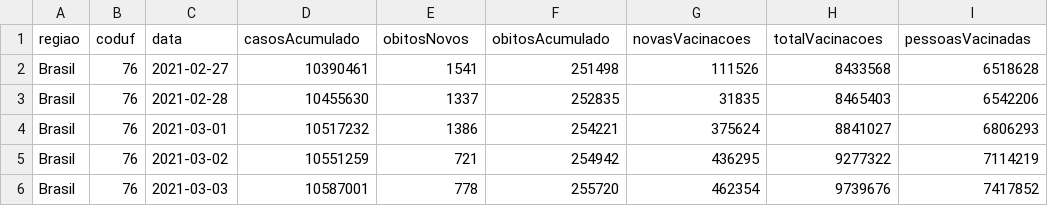
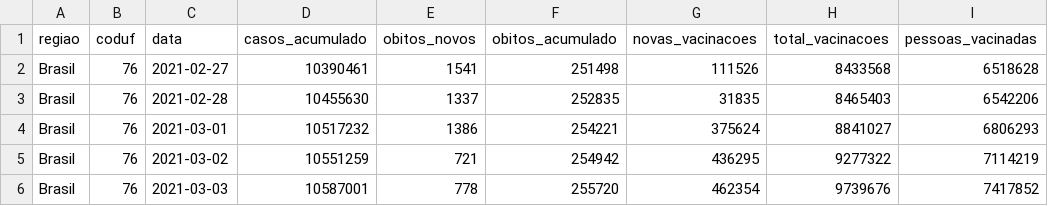
Before and after one commit to marlissonls/data-engineer-project, a CSV file: data_source/curated/brazil_data/clean_data_mortos_apos_vacinacao_brasil_correlacao.csv, drawn as a sheet; only a part is shown.

```diff
--- a/data_source/curated/brazil_data/clean_data_mortos_apos_vacinacao_brasil_correlacao.csv
+++ b/data_source/curated/brazil_data/clean_data_mortos_apos_vacinacao_brasil_correlacao.csv
@@ -1,2 +1,2 @@
-regiao,coduf,data,casosAcumulado,obitosNovos,obitosAcumulado,novasVacinacoes,totalVacinacoes,pessoasVacinadas
+regiao,coduf,data,casos_acumulado,obitos_novos,obitos_acumulado,novas_vacinacoes,total_vacinacoes,pessoas_vacinadas
 Brasil,76,2021-02-27,10390461,1541,251498,111526,8433568,6518628
```
Also changed, not shown: data_source/curated/brazil_data/historico_covidbr_todo_periodo_regiao_brasil.csv, data_source/curated/new_zeland_data/clean_data_obitos_totais_nz_covid.csv, 6 other files.
